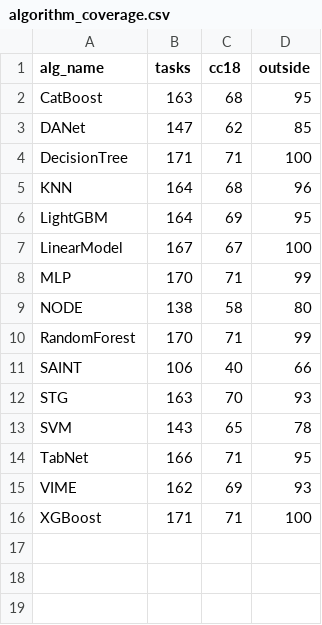
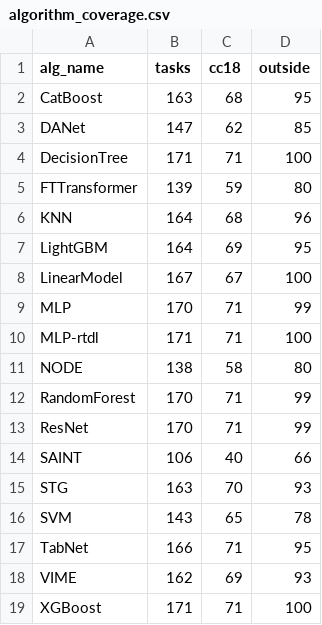
Before and after one commit to risu-research/formal-exec-2609, a CSV file: results/tabzilla-final-audit-260929/raw18/algorithm_coverage.csv, drawn as a sheet; the diff names each change by its address in the sheet, - before the commit and + after, or states it on an @@ line.

```diff
--- a/results/tabzilla-final-audit-260929/raw18/algorithm_coverage.csv
+++ b/results/tabzilla-final-audit-260929/raw18/algorithm_coverage.csv
+row 5: FTTransformer | 139 | 59 | 80
+row 10: MLP-rtdl | 171 | 71 | 100
+row 13: ResNet | 170 | 71 | 99
```
Also changed, not shown: results/tabzilla-final-audit-260929/raw18/duplicate_rows.csv, results/tabzilla-final-audit-260929/raw18/interaction_q05.csv, 11 other files.
